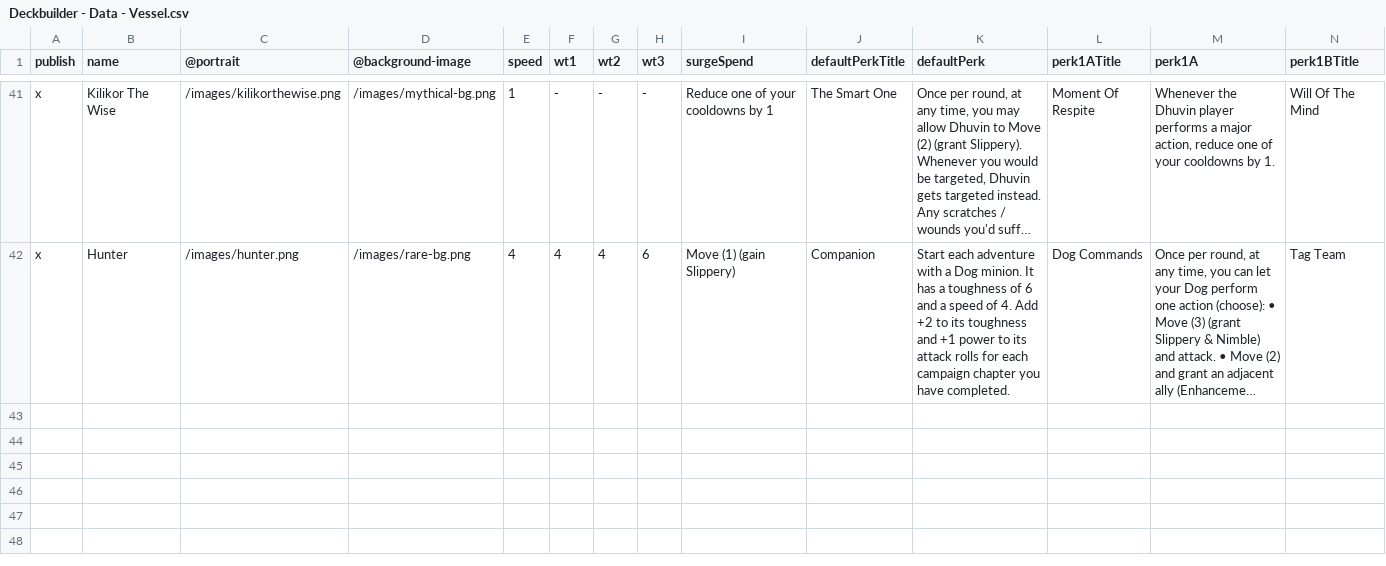
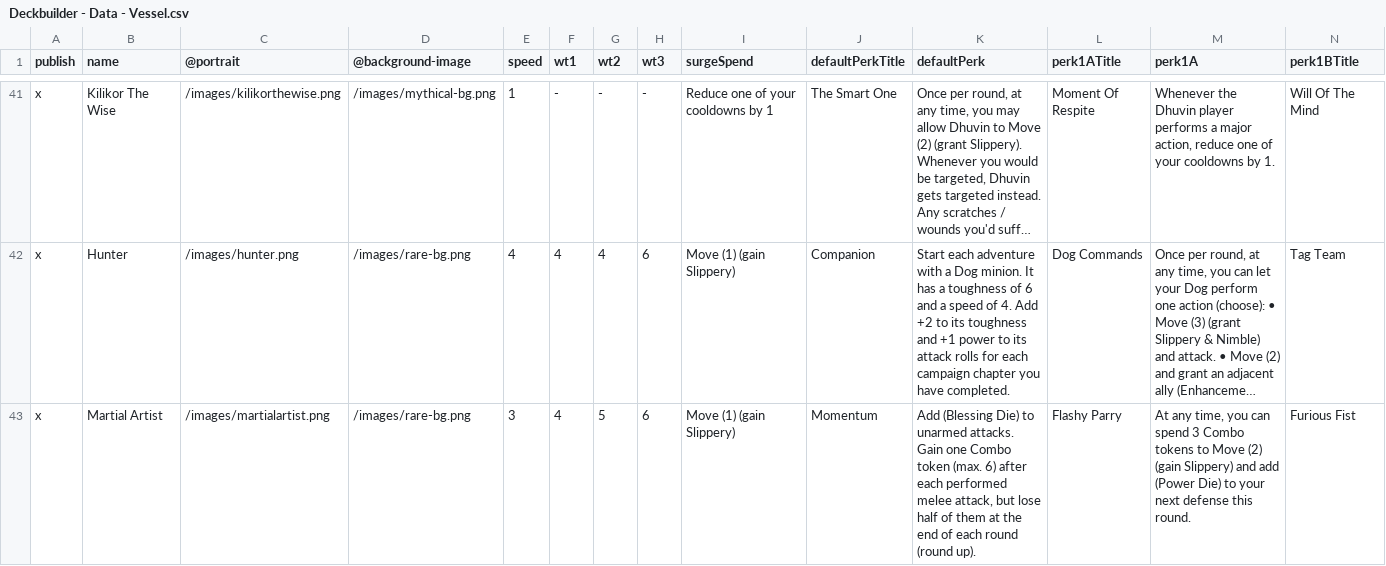
Before and after one commit to SoullessVessel/deckbuilder, a CSV file: tools/Deckbuilder - Data - Vessel.csv, drawn as a sheet; only a part is shown, gaps mark what is left out; long unchanged cells end in …; rows hold the shown columns only; the diff names each change by its address in the sheet, - before the commit and + after, or states it on an @@ line.

Commit message:
Added Martial Artist

```diff
--- a/tools/Deckbuilder - Data - Vessel.csv
+++ b/tools/Deckbuilder - Data - Vessel.csv
+row 43: x | Martial Artist | /images/martialartist.png | /images/rare-bg.png | 3 | 4 | 5 | 6 | Move (1) (gain Slippery) | Momentum | Add (Blessing Die) to unarmed attacks. Gain one Combo token (max. 6) after each performed melee attack, but lose half of them at the end of each round (round up). | Flashy Parry | At any time, you can spend 3 Combo tokens to Move (2) (gain Slippery) and add (Power Die) to your next defense this round. | Furious Fist
```
Also changed, not shown: 6 other files.
